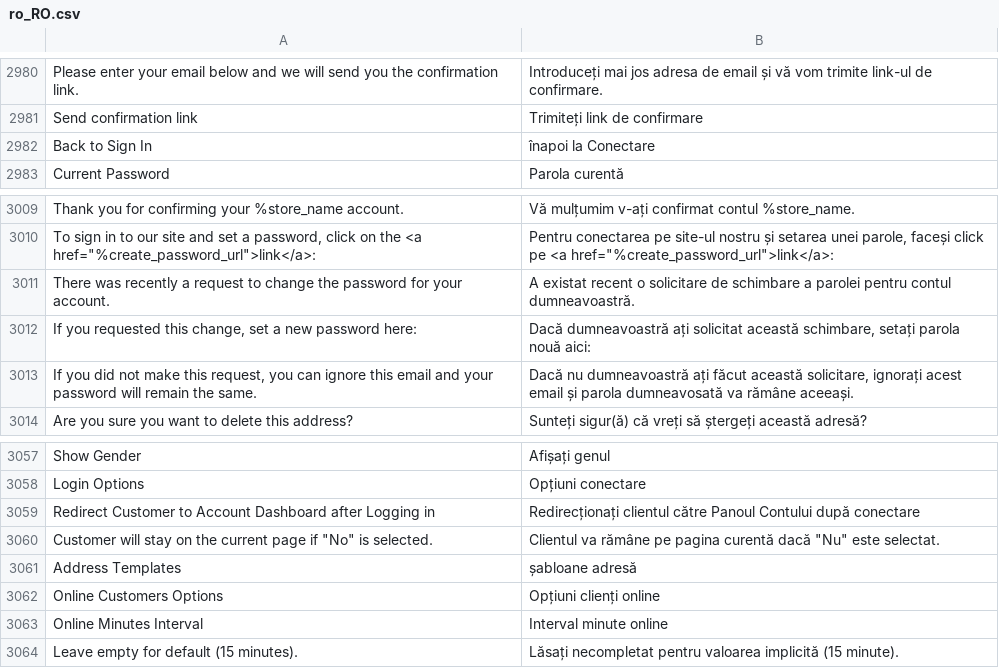
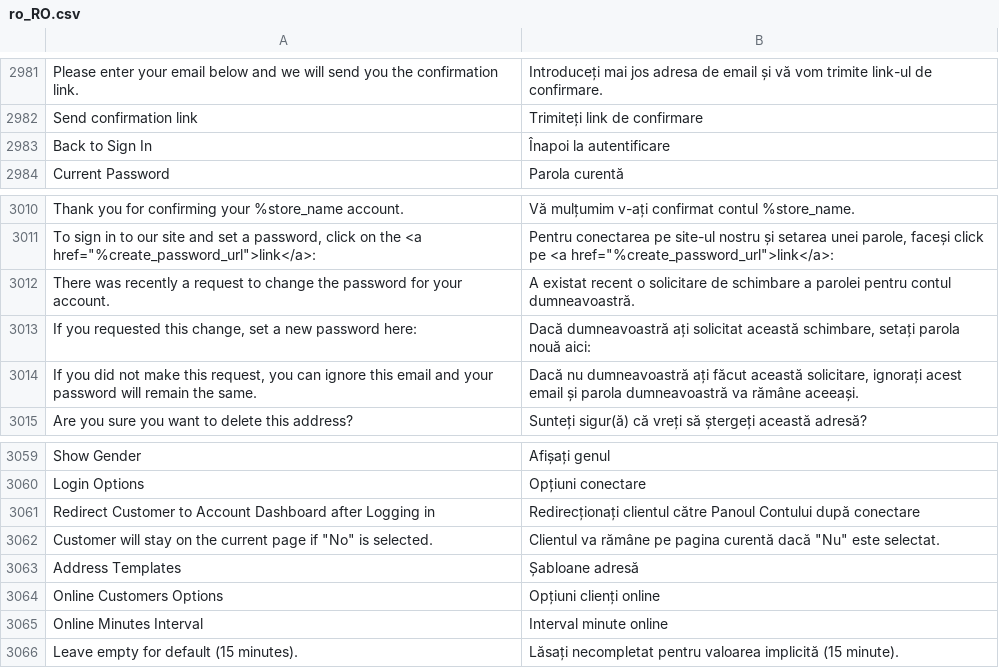
Before and after one commit to magento-l10n/language-ro_RO, a CSV file: ro_RO.csv, drawn as a sheet; only a part is shown, gaps mark what is left out; addresses are those after the commit; the diff covers the shown part only; the diff names each change by its address in the sheet, - before the commit and + after, or states it on an @@ line.

```diff
--- a/ro_RO.csv
+++ b/ro_RO.csv
-B2983: înapoi la Conectare
+B2983: Înapoi la autentificare
-B3014: …și parola dumneavosată va rămâne…
+B3014: …și parola dumneavoastră va rămâne…
-B3063: șabloane adresă
+B3063: Șabloane adresă
```
Also changed, not shown: 5 added rows and 6 edited cells elsewhere in this file, 1 other file.
